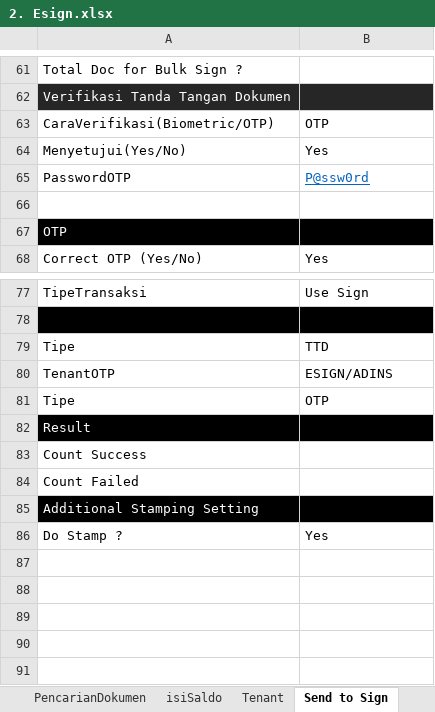
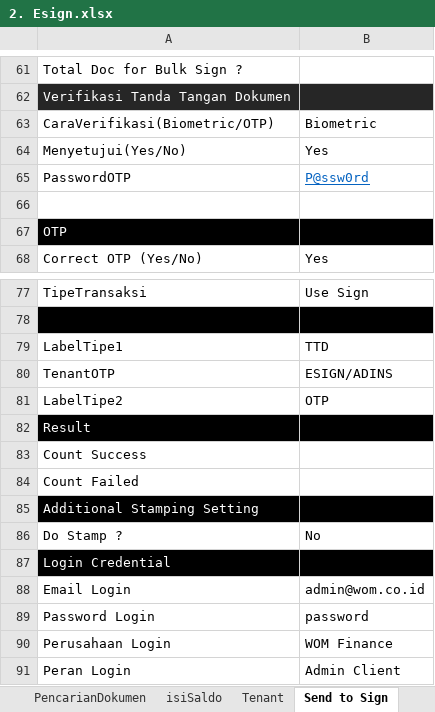
Before and after one commit to qcadins/ATeSign, an Excel workbook: Excel/2. Esign.xlsx, sheet Send to Sign, drawn as a sheet; only a part is shown, gaps mark what is left out; values as stored, in another font and other column widths than the file's, no borders; conditional formats not drawn; the diff covers the shown part only; the diff names each change by its address in the sheet, - before the commit and + after, or states it on an @@ line.

```diff
--- a/Excel/2. Esign.xlsx (sheet Send to Sign)
+++ b/Excel/2. Esign.xlsx (sheet Send to Sign)
-B63: OTP
+B63: Biometric
-A79: Tipe
+A79: LabelTipe1
-A81: Tipe
+A81: LabelTipe2
-B86: Yes
+B86: No
+row 87: Login Credential
+row 88: Email Login | admin@wom.co.id
+row 89: Password Login | password
+row 90: Perusahaan Login | WOM Finance
+row 91: Peran Login | Admin Client
```
Also changed, not shown: 24 edited cells elsewhere in this sheet, sheet PengaturanTenant, formulas that keep their value.
